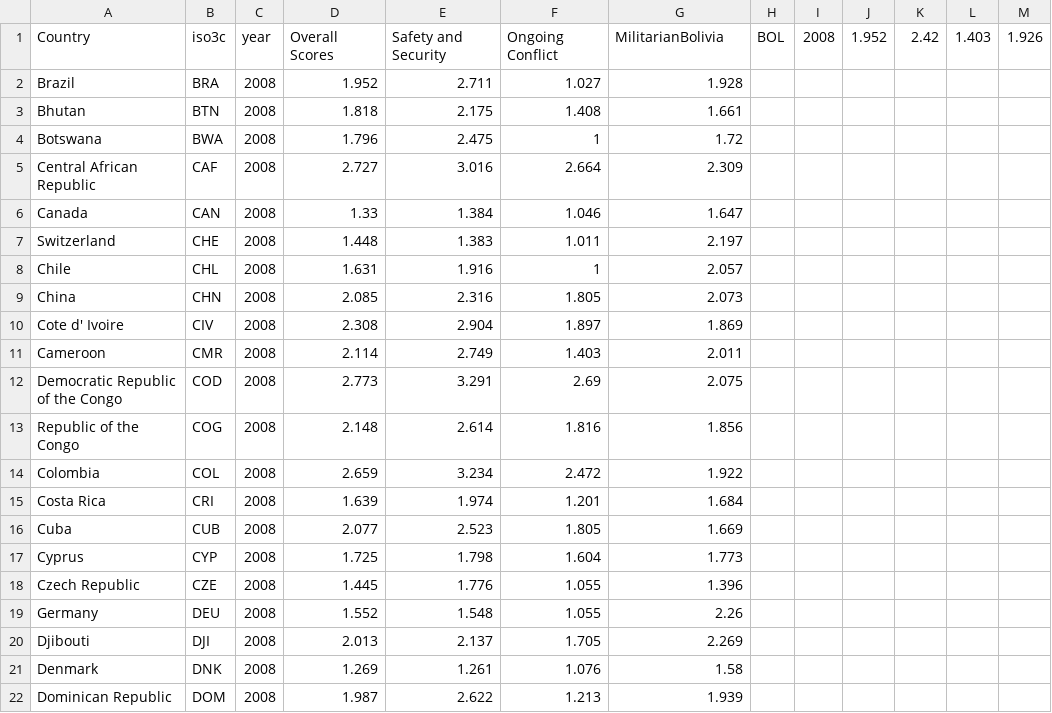
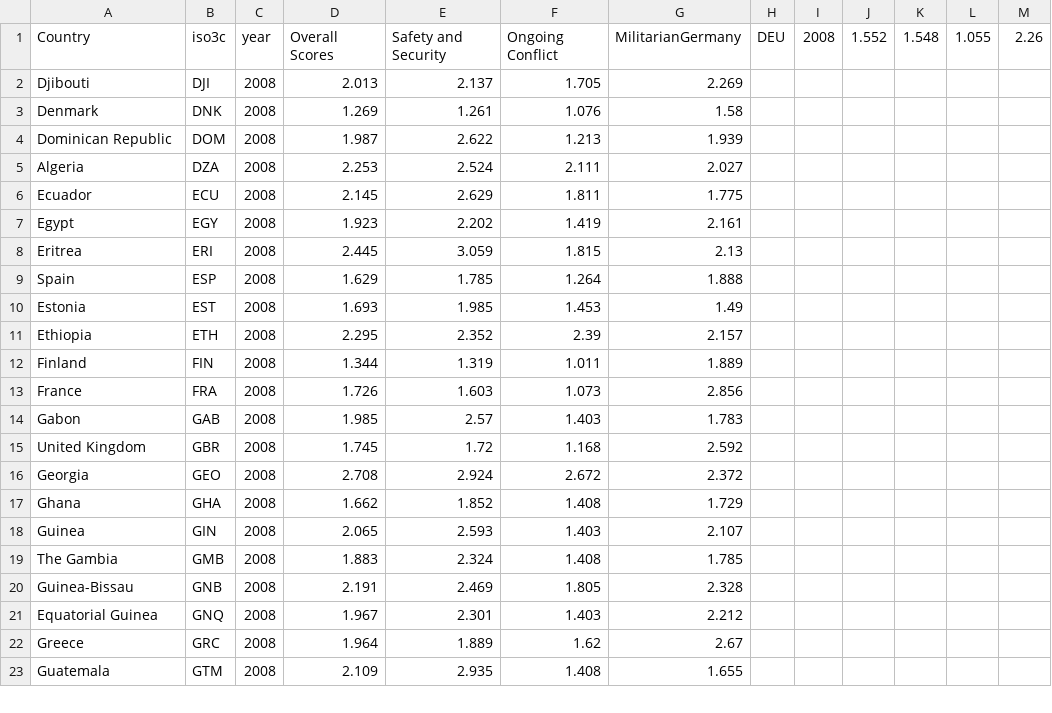
Before and after one commit to enzoschitini/repository, a CSV file: Progetti/GitHub/Brescia/index.csv, drawn as a sheet; only a part is shown; the shorter side is filled out with more unchanged rows.

```diff
--- a/Progetti/GitHub/Brescia/index.csv
+++ b/Progetti/GitHub/Brescia/index.csv
@@ -1,20 +1,2 @@
-Country,iso3c,year,Overall Scores,Safety and Security,Ongoing Conflict,MilitarianBolivia,BOL,2008,1.952,2.42,1.403,1.926
-Brazil,BRA,2008,1.952,2.711,1.027,1.928
-Bhutan,BTN,2008,1.818,2.175,1.408,1.661
-Botswana,BWA,2008,1.796,2.475,1,1.72
-Central African Republic,CAF,2008,2.727,3.016,2.664,2.309
-Canada,CAN,2008,1.33,1.384,1.046,1.647
-Switzerland,CHE,2008,1.448,1.383,1.011,2.197
-Chile,CHL,2008,1.631,1.916,1,2.057
-China,CHN,2008,2.085,2.316,1.805,2.073
-Cote d' Ivoire,CIV,2008,2.308,2.904,1.897,1.869
-Cameroon,CMR,2008,2.114,2.749,1.403,2.011
-Democratic Republic of the Congo,COD,2008,2.773,3.291,2.69,2.075
-Republic of the Congo,COG,2008,2.148,2.614,1.816,1.856
-Colombia,COL,2008,2.659,3.234,2.472,1.922
-Costa Rica,CRI,2008,1.639,1.974,1.201,1.684
-Cuba,CUB,2008,2.077,2.523,1.805,1.669
-Cyprus,CYP,2008,1.725,1.798,1.604,1.773
-Czech Republic,CZE,2008,1.445,1.776,1.055,1.396
-Germany,DEU,2008,1.552,1.548,1.055,2.26
+Country,iso3c,year,Overall Scores,Safety and Security,Ongoing Conflict,MilitarianGermany,DEU,2008,1.552,1.548,1.055,2.26
 Djibouti,DJI,2008,2.013,2.137,1.705,2.269
```
Also changed, not shown: 51 other files.
